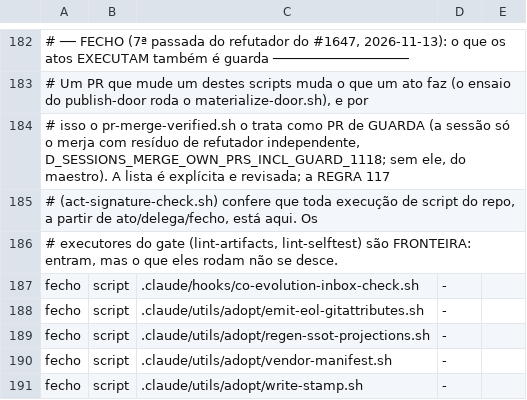
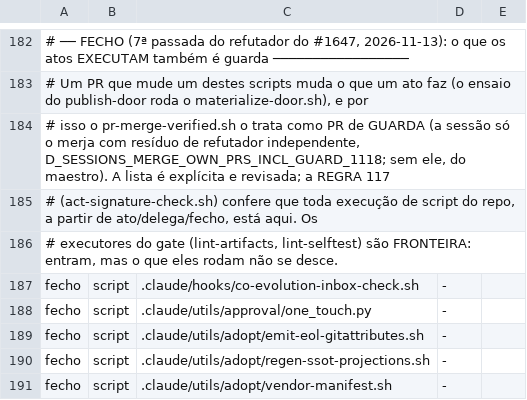
Before and after one commit to marciocar/onion-evolve, a TSV file: ops/moat-targets.tsv, drawn as a sheet; only a part is shown, gaps mark what is left out; the shorter side is filled out with more unchanged rows; the diff names each change by its address in the sheet, - before the commit and + after, or states it on an @@ line.

```diff
--- a/ops/moat-targets.tsv
+++ b/ops/moat-targets.tsv
+row 188: fecho | script | .claude/utils/approval/one_touch.py | -
```
Also changed, not shown: 6 other files.
